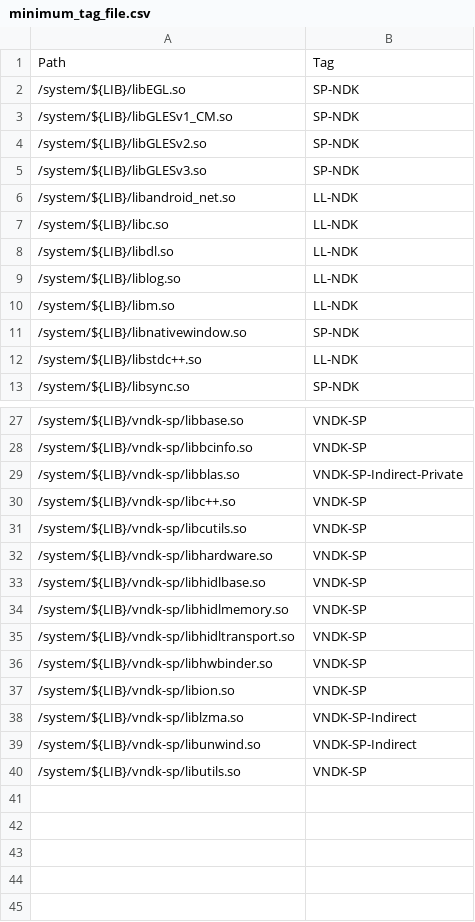
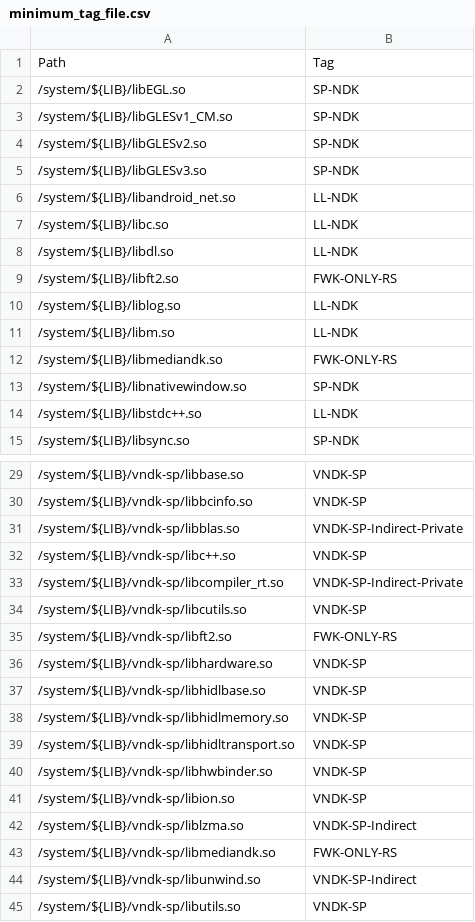
Before and after one commit to bluestacks/development-a16, a CSV file: vndk/tools/definition-tool/datasets/minimum_tag_file.csv, drawn as a sheet; only a part is shown, gaps mark what is left out; the diff names each change by its address in the sheet, - before the commit and + after, or states it on an @@ line.

Commit message:
vndk-def: Generalize FWK-ONLY-RS / VNDK-SP
This commit removes compute_predefined_vndk_sp(),
compute_predefined_vndk_sp_indirect(), and
compute_predefined_fwk_only_rs().  After this commit, definition tool
will load the list from the tag file.  If the tag file is not specified,
then it will load the minimum_tag_file.csv.

Bug: 64503245
Test: Run `vndk_definition_tool.py vndk` on sailfish with minor
differences.

Change-Id: I9adcf1a5448413b8e953bd612b7712381a1bf83f
Merged-In: I0d65bcdc9b2bef919bc0686a50afce23ad8f822e
(cherry picked from commit c68fe0568b76fd1d542c4ca308b0f2521eecc682)

```diff
--- a/vndk/tools/definition-tool/datasets/minimum_tag_file.csv
+++ b/vndk/tools/definition-tool/datasets/minimum_tag_file.csv
+row 9: /system/${LIB}/libft2.so | FWK-ONLY-RS
+row 12: /system/${LIB}/libmediandk.so | FWK-ONLY-RS
+row 33: /system/${LIB}/vndk-sp/libcompiler_rt.so | VNDK-SP-Indirect-Private
+row 35: /system/${LIB}/vndk-sp/libft2.so | FWK-ONLY-RS
+row 43: /system/${LIB}/vndk-sp/libmediandk.so | FWK-ONLY-RS
```
Also changed, not shown: 2 other files.
